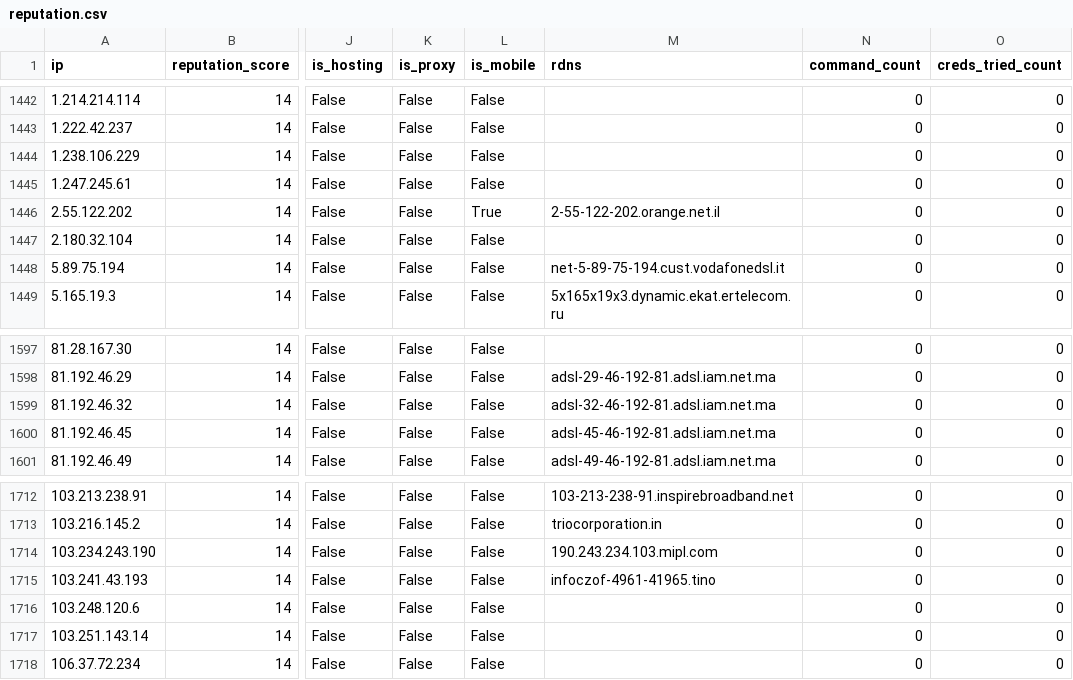
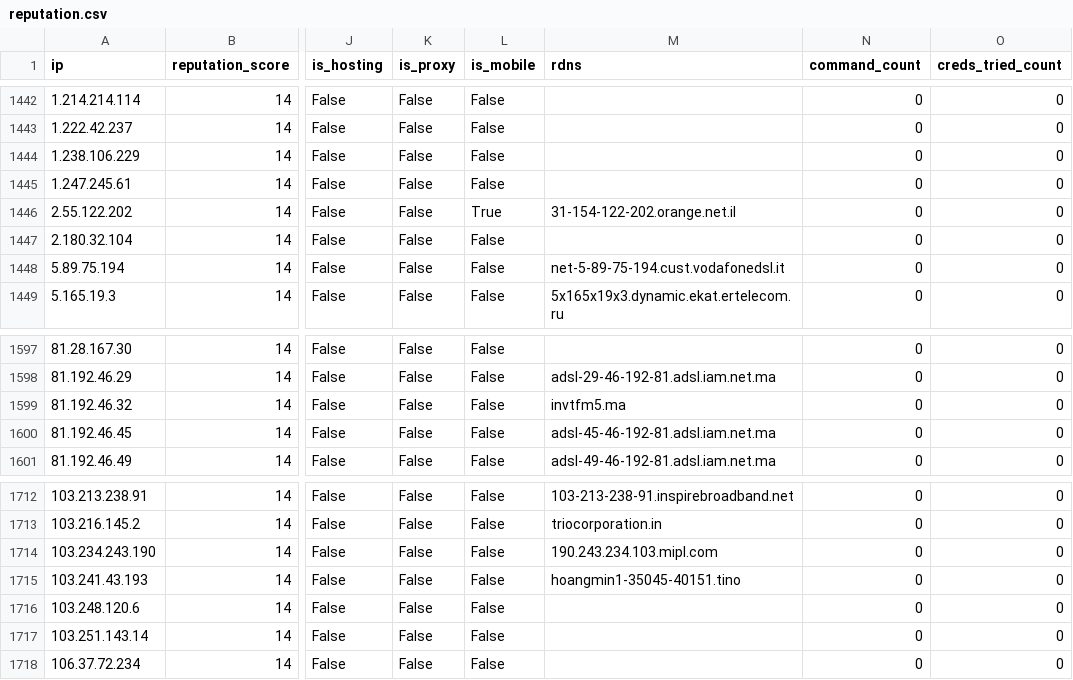
Before and after one commit to AndrewGoloida/threat-ledger, a CSV file: reputation.csv, drawn as a sheet; only a part is shown, gaps mark what is left out; the diff names each change by its address in the sheet, - before the commit and + after, or states it on an @@ line.

```diff
--- a/reputation.csv
+++ b/reputation.csv
-M1446 (rdns): 2-55-122-202.orange.net.il
+M1446 (rdns): 31-154-122-202.orange.net.il
-M1599 (rdns): adsl-32-46-192-81.adsl.iam.net.ma
+M1599 (rdns): invtfm5.ma
-M1715 (rdns): infoczof-4961-41965.tino
+M1715 (rdns): hoangmin1-35045-40151.tino
```
Also changed, not shown: 2 other files.
